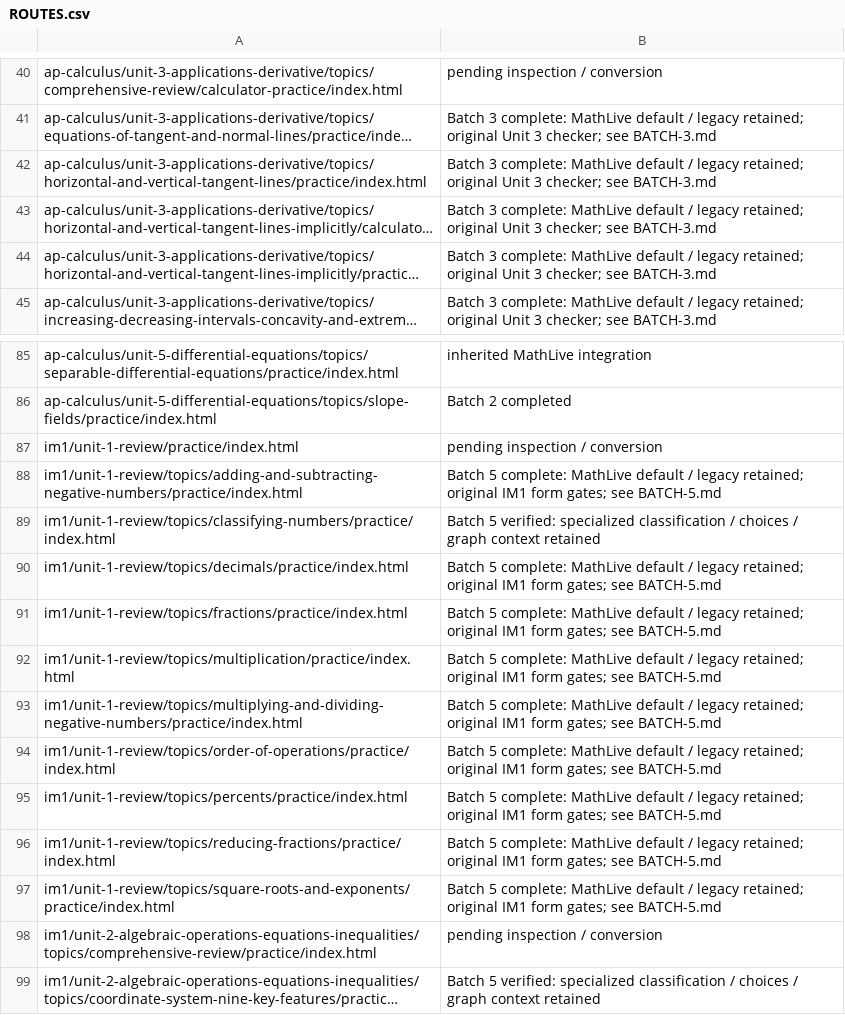
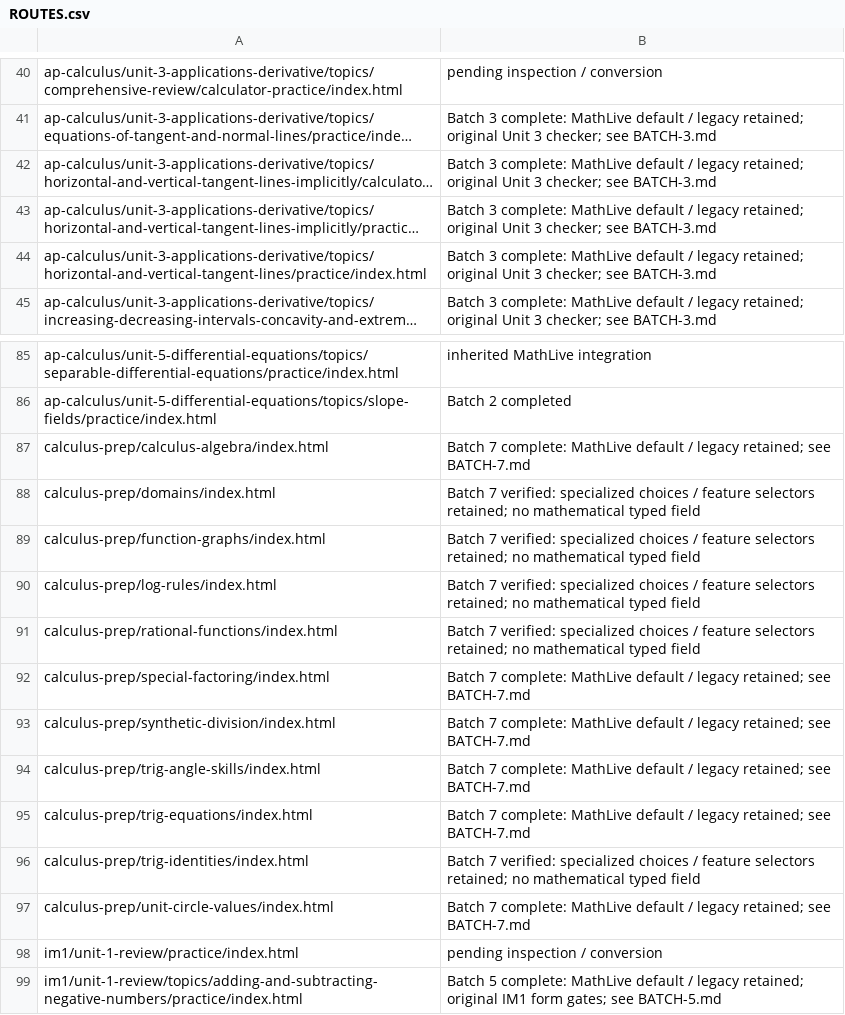
Before and after one commit to batchmath/BatchMathSite, a CSV file: docs/mathlive-migration/ROUTES.csv, drawn as a sheet; only a part is shown, gaps mark what is left out; the shorter side is filled out with more unchanged rows; long unchanged cells end in …; the diff names each change by its address in the sheet, - before the commit and + after, or states it on an @@ line.

Commit message:
Migrate Calculus Prep typed answers with form-specific MathLive contracts

```diff
--- a/docs/mathlive-migration/ROUTES.csv
+++ b/docs/mathlive-migration/ROUTES.csv
@@ row 42 moved to row 44: ap-calculus/unit-3-applications-derivati… @@
+row 87: calculus-prep/calculus-algebra/index.html | Batch 7 complete: MathLive default / legacy retained; see BATCH-7.md
+row 88: calculus-prep/domains/index.html | Batch 7 verified: specialized choices / feature selectors retained; no mathematical typed field
+row 89: calculus-prep/function-graphs/index.html | Batch 7 verified: specialized choices / feature selectors retained; no mathematical typed field
+row 90: calculus-prep/log-rules/index.html | Batch 7 verified: specialized choices / feature selectors retained; no mathematical typed field
+row 91: calculus-prep/rational-functions/index.html | Batch 7 verified: specialized choices / feature selectors retained; no mathematical typed field
+row 92: calculus-prep/special-factoring/index.html | Batch 7 complete: MathLive default / legacy retained; see BATCH-7.md
+row 93: calculus-prep/synthetic-division/index.html | Batch 7 complete: MathLive default / legacy retained; see BATCH-7.md
+row 94: calculus-prep/trig-angle-skills/index.html | Batch 7 complete: MathLive default / legacy retained; see BATCH-7.md
+row 95: calculus-prep/trig-equations/index.html | Batch 7 complete: MathLive default / legacy retained; see BATCH-7.md
+row 96: calculus-prep/trig-identities/index.html | Batch 7 verified: specialized choices / feature selectors retained; no mathematical typed field
+row 97: calculus-prep/unit-circle-values/index.html | Batch 7 complete: MathLive default / legacy retained; see BATCH-7.md
```
Also changed, not shown: 34 other files.
